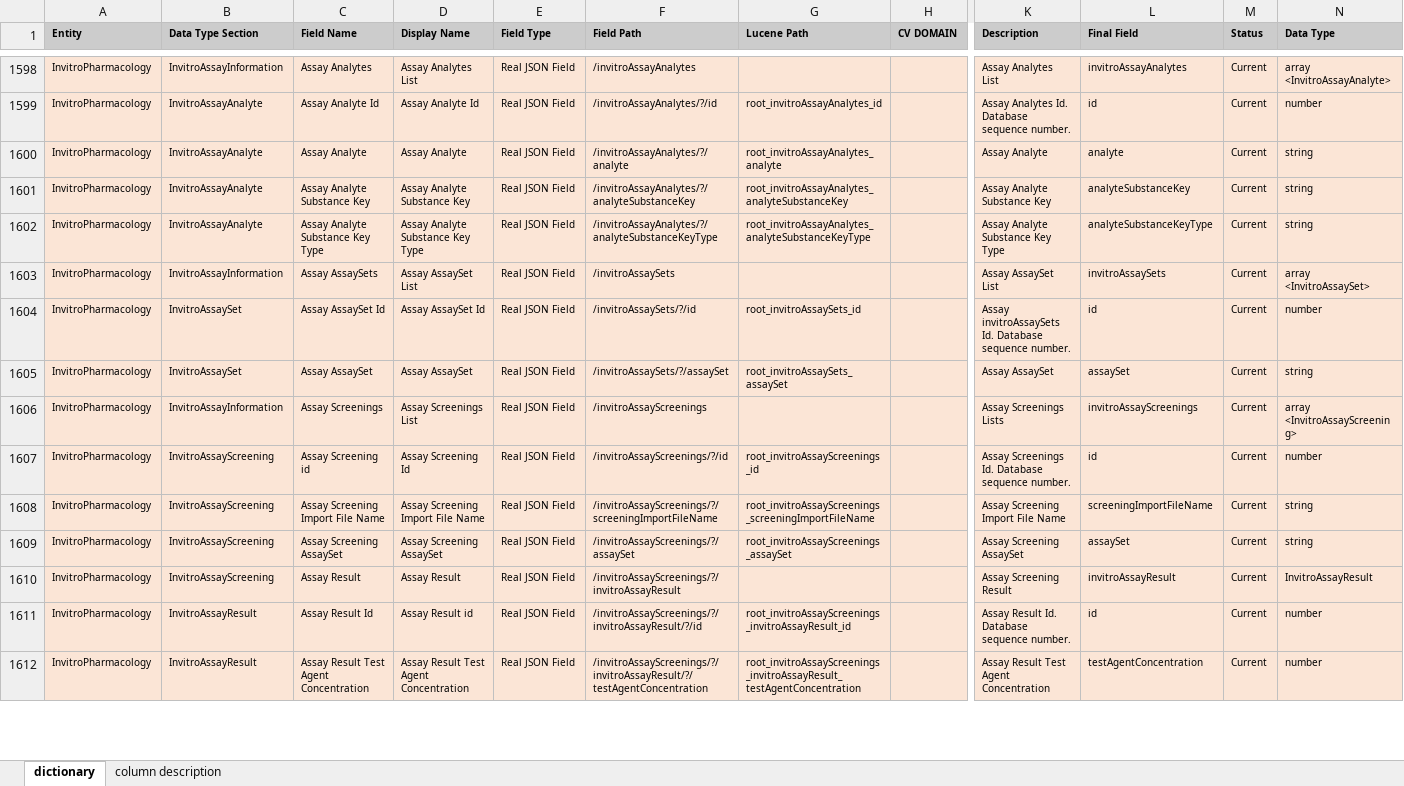
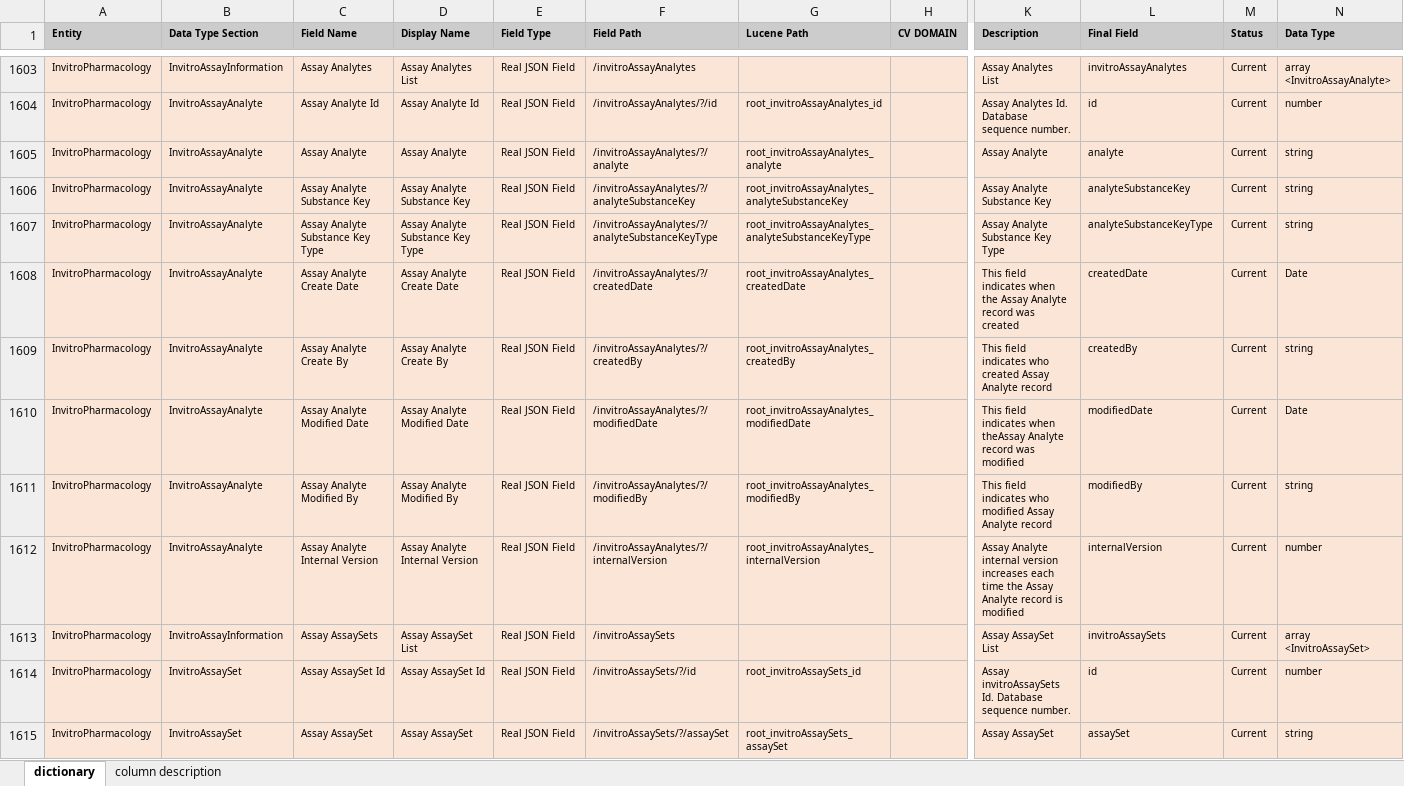
Before and after one commit to ncats/GSRSFrontend, an Excel workbook: substance_dictionary/dictionary_current_all_entities.xlsx, sheet dictionary, drawn as a sheet; only a part is shown, gaps mark what is left out; the shorter side is filled out with more unchanged rows; values as stored, in another font and other column widths than the file's, no borders; rows hold the shown columns only; the diff covers the shown part only; the diff names each change by its address in the sheet, - before the commit and + after, or states it on an @@ line.

Commit message:
added invitro pharm in data dictionary

```diff
--- a/substance_dictionary/dictionary_current_all_entities.xlsx (sheet dictionary)
+++ b/substance_dictionary/dictionary_current_all_entities.xlsx (sheet dictionary)
+row 1608: InvitroPharmacology | InvitroAssayAnalyte | Assay Analyte Create Date | Assay Analyte Create Date | Real JSON Field | /invitroAssayAnalytes/?/createdDate | root_invitroAssayAnalytes_createdDate |  | This field indicates when the Assay Analyte record was created | createdDate | Current | Date
+row 1609: InvitroPharmacology | InvitroAssayAnalyte | Assay Analyte Create By | Assay Analyte Create By | Real JSON Field | /invitroAssayAnalytes/?/createdBy | root_invitroAssayAnalytes_createdBy |  | This field indicates who created Assay Analyte record | createdBy | Current | string
+row 1610: InvitroPharmacology | InvitroAssayAnalyte | Assay Analyte Modified Date | Assay Analyte Modified Date | Real JSON Field | /invitroAssayAnalytes/?/modifiedDate | root_invitroAssayAnalytes_modifiedDate |  | This field indicates when theAssay Analyte record was modified | modifiedDate | Current | Date
+row 1611: InvitroPharmacology | InvitroAssayAnalyte | Assay Analyte Modified By | Assay Analyte Modified By | Real JSON Field | /invitroAssayAnalytes/?/modifiedBy | root_invitroAssayAnalytes_modifiedBy |  | This field indicates who modified Assay Analyte record | modifiedBy | Current | string
+row 1612: InvitroPharmacology | InvitroAssayAnalyte | Assay Analyte Internal Version | Assay Analyte Internal Version | Real JSON Field | /invitroAssayAnalytes/?/internalVersion | root_invitroAssayAnalytes_internalVersion |  | Assay Analyte internal version increases each time the Assay Analyte record is modified | internalVersion | Current | number
```
Also changed, not shown: 50 added rows elsewhere in this sheet.
